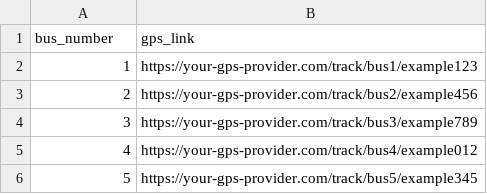
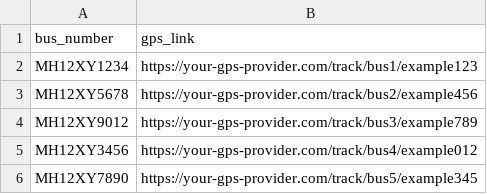
Before and after one commit to onlyabhinav/urlmove, a CSV file: sample-google-sheet-template.csv, drawn as a sheet.

Commit message:
Update bus identifiers and GPS links in HTML and CSV files; add customization guide

```diff
--- a/sample-google-sheet-template.csv
+++ b/sample-google-sheet-template.csv
@@ -1,6 +1,6 @@
 bus_number,gps_link
-1,https://your-gps-provider.com/track/bus1/example123
-2,https://your-gps-provider.com/track/bus2/example456
-3,https://your-gps-provider.com/track/bus3/example789
-4,https://your-gps-provider.com/track/bus4/example012
-5,https://your-gps-provider.com/track/bus5/example345
+MH12XY1234,https://your-gps-provider.com/track/bus1/example123
+MH12XY5678,https://your-gps-provider.com/track/bus2/example456
+MH12XY9012,https://your-gps-provider.com/track/bus3/example789
+MH12XY3456,https://your-gps-provider.com/track/bus4/example012
+MH12XY7890,https://your-gps-provider.com/track/bus5/example345
```
Also changed, not shown: 7 other files.
